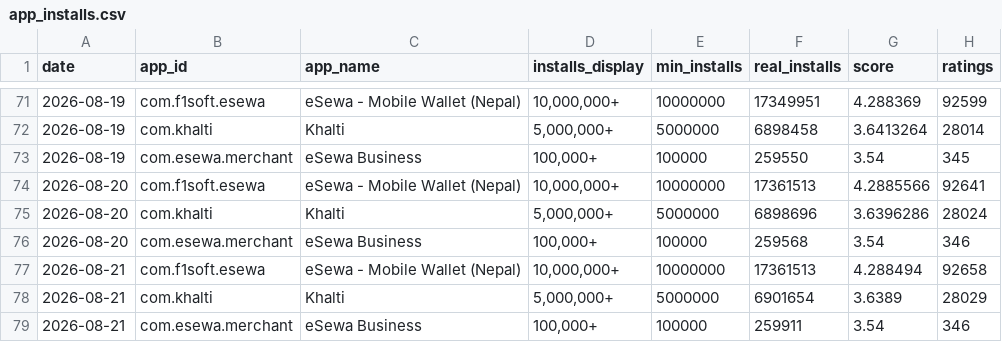
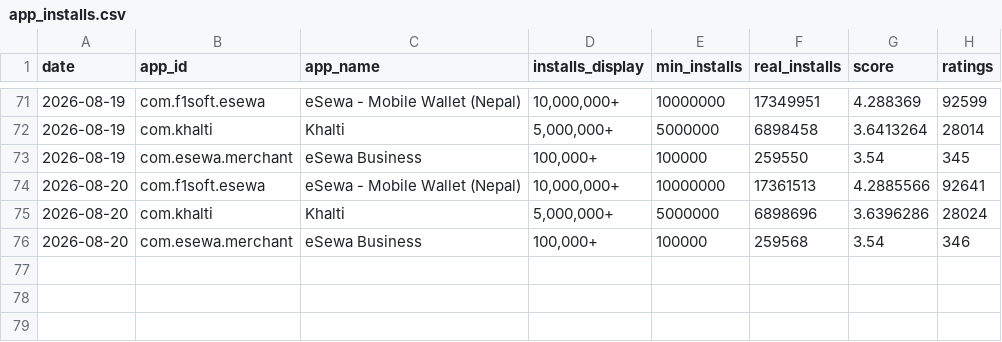
Before and after one commit to g10drasingh/App-Install-Tracker, a CSV file: data/app_installs.csv, drawn as a sheet; only a part is shown, gaps mark what is left out.

Commit message:
Update app_installs.csv

```diff
--- a/data/app_installs.csv
+++ b/data/app_installs.csv
@@ -76,4 +76 @@ date,app_id,app_name,installs_display,min_installs,real_installs,score,ratings
 2026-08-20,com.esewa.merchant,eSewa Business,"100,000+",100000,259568,3.54,346
-2026-08-21,com.f1soft.esewa,eSewa - Mobile Wallet (Nepal),"10,000,000+",10000000,17361513,4.288494,92658
-2026-08-21,com.khalti,Khalti,"5,000,000+",5000000,6901654,3.6389,28029
-2026-08-21,com.esewa.merchant,eSewa Business,"100,000+",100000,259911,3.54,346
```
